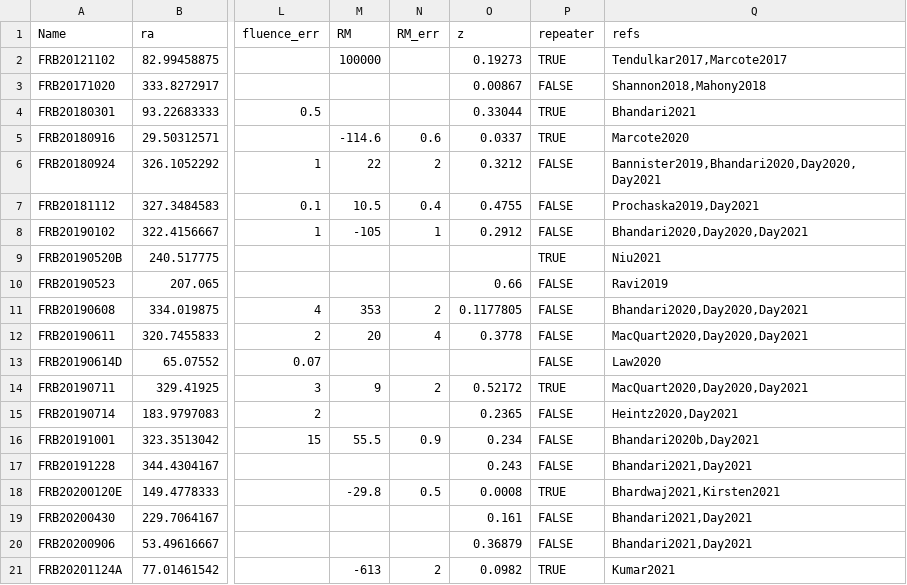
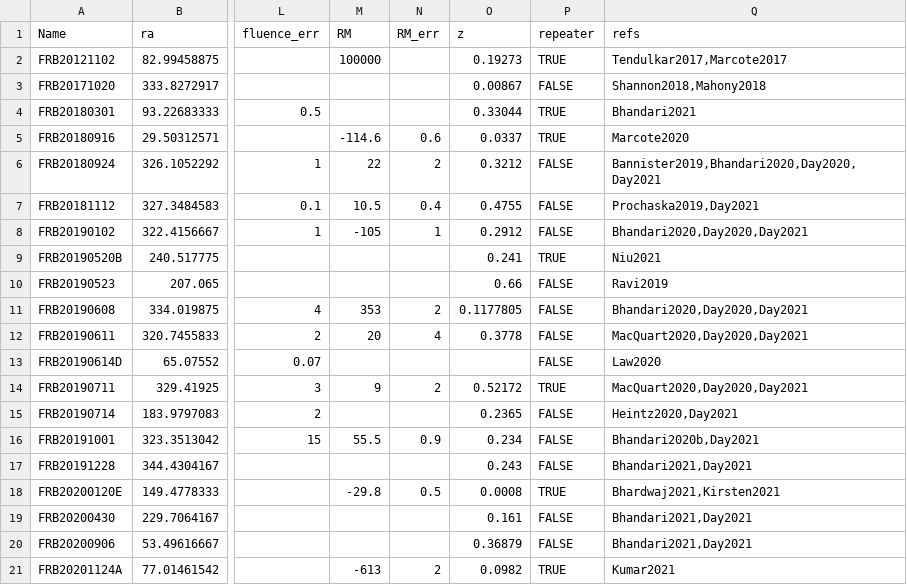
Before and after one commit to FRBs/FRB, a CSV file: frb/data/FRBs/FRBs_base.csv, drawn as a sheet; only a part is shown, gaps mark what is left out; the diff names each change by its address in the sheet, - before the commit and + after, or states it on an @@ line.

```diff
--- a/frb/data/FRBs/FRBs_base.csv
+++ b/frb/data/FRBs/FRBs_base.csv
-O9 (z): (empty)
+O9 (z): 0.241
```
Also changed, not shown: 2 other files.
